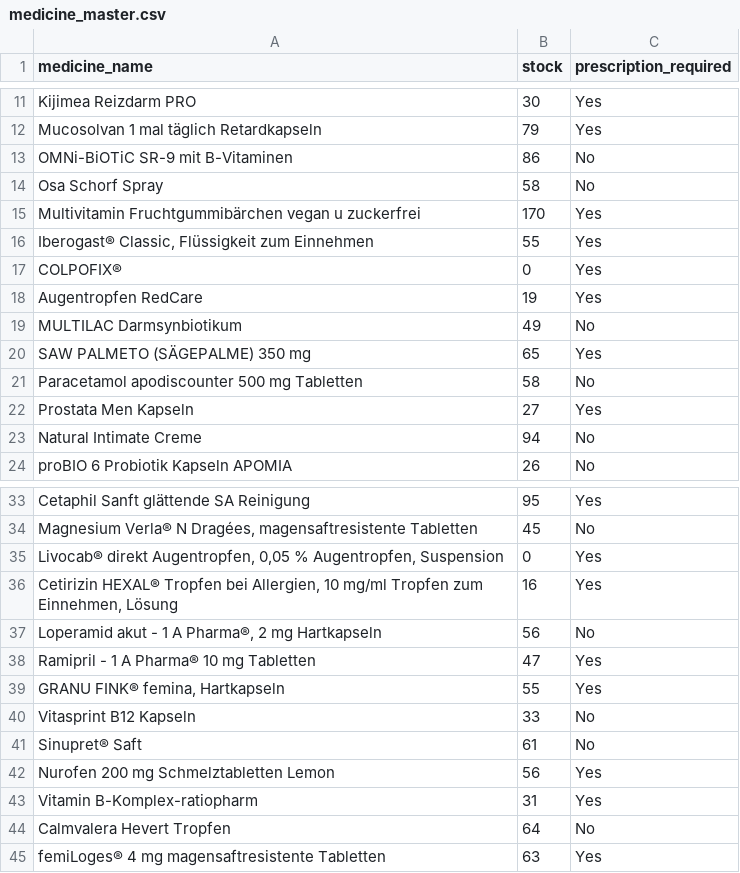
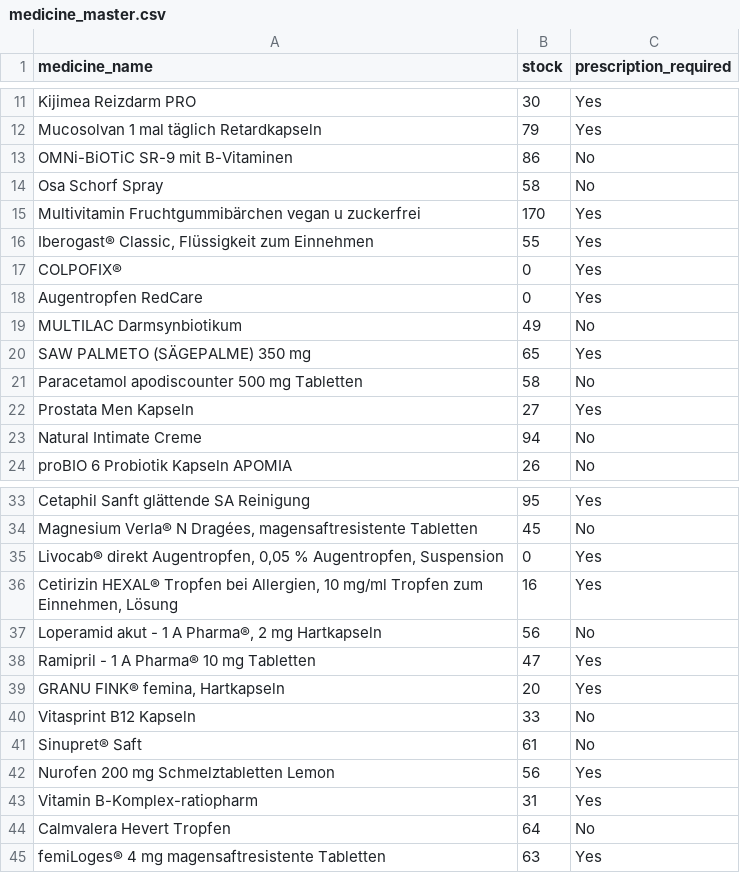
Before and after one commit to Rutuja-07-code/pharma-agent-ai, a CSV file: backend/data/medicine_master.csv, drawn as a sheet; only a part is shown, gaps mark what is left out.

```diff
--- a/backend/data/medicine_master.csv
+++ b/backend/data/medicine_master.csv
@@ -17,3 +17,3 @@ Multivitamin Fruchtgummibärchen vegan u zuckerfrei,170,Yes
 COLPOFIX®,0,Yes
-Augentropfen RedCare,19,Yes
+Augentropfen RedCare,0,Yes
 MULTILAC Darmsynbiotikum,49,No
@@ -38,3 +38,3 @@ Cetaphil Sanft glättende SA Reinigung,95,Yes
 Ramipril - 1 A Pharma® 10 mg Tabletten,47,Yes
-"GRANU FINK® femina, Hartkapseln",55,Yes
+"GRANU FINK® femina, Hartkapseln",20,Yes
 Vitasprint B12 Kapseln,33,No
```
Also changed, not shown: 1 other file.
